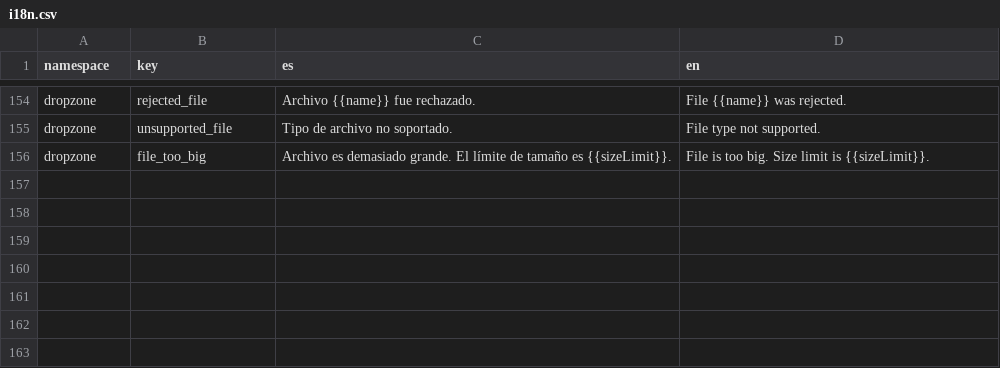
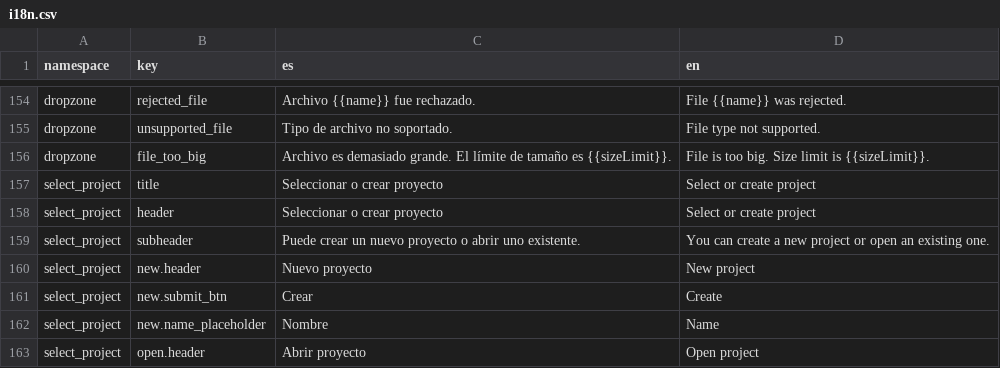
Before and after one commit to dymaxionlabs/analytics-frontend, a CSV file: i18n.csv, drawn as a sheet; only a part is shown, gaps mark what is left out; the diff names each change by its address in the sheet, - before the commit and + after, or states it on an @@ line.

Commit message:
Select project page (wip)

```diff
--- a/i18n.csv
+++ b/i18n.csv
+row 157: select_project | title | Seleccionar o crear proyecto | Select or create project
+row 158: select_project | header | Seleccionar o crear proyecto | Select or create project
+row 159: select_project | subheader | Puede crear un nuevo proyecto o abrir uno existente. | You can create a new project or open an existing one.
+row 160: select_project | new.header | Nuevo proyecto | New project
+row 161: select_project | new.submit_btn | Crear | Create
+row 162: select_project | new.name_placeholder | Nombre | Name
+row 163: select_project | open.header | Abrir proyecto | Open project
```
Also changed, not shown: 5 other files.
